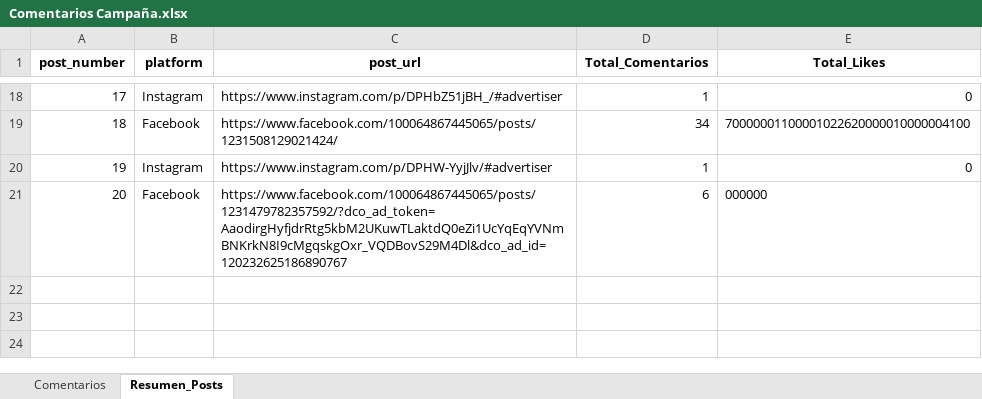
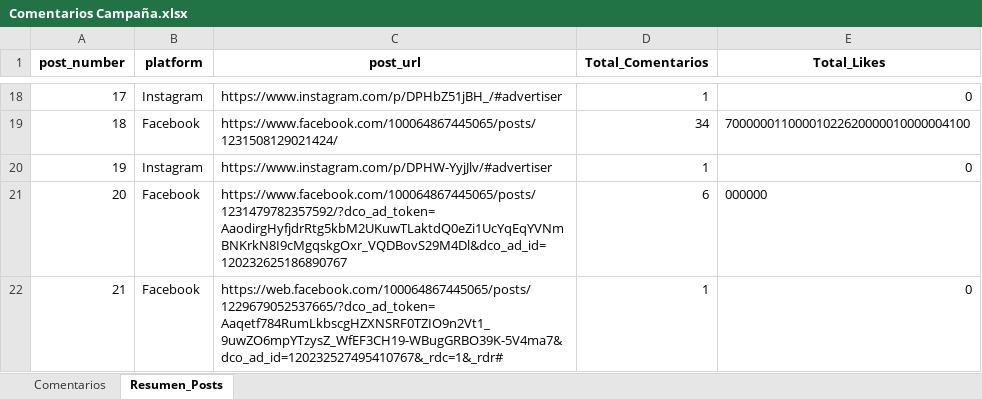
Before and after one commit to sociallisteningalpina-lang/dashboard-one-plus, an Excel workbook: Comentarios Campaña.xlsx, sheet Resumen_Posts, drawn as a sheet; only a part is shown, gaps mark what is left out; values as stored, in another font and other column widths than the file's, no borders; the diff names each change by its address in the sheet, - before the commit and + after, or states it on an @@ line.

```diff
--- a/Comentarios Campaña.xlsx (sheet Resumen_Posts)
+++ b/Comentarios Campaña.xlsx (sheet Resumen_Posts)
+row 22: 21 | Facebook | https://web.facebook.com/100064867445065/posts/1229679052537665/?dco_ad_token=Aaqetf784RumLkbscgHZXNSRF0TZIO9n2Vt1_9uwZO6mpYTzysZ_WfEF3CH19-WBugGRBO39K-5V4ma7&dco_ad_id=120232527495410767&_rdc=1&_rdr# | 1 | 0
```
Also changed, not shown: sheet Comentarios, 1 other file.
